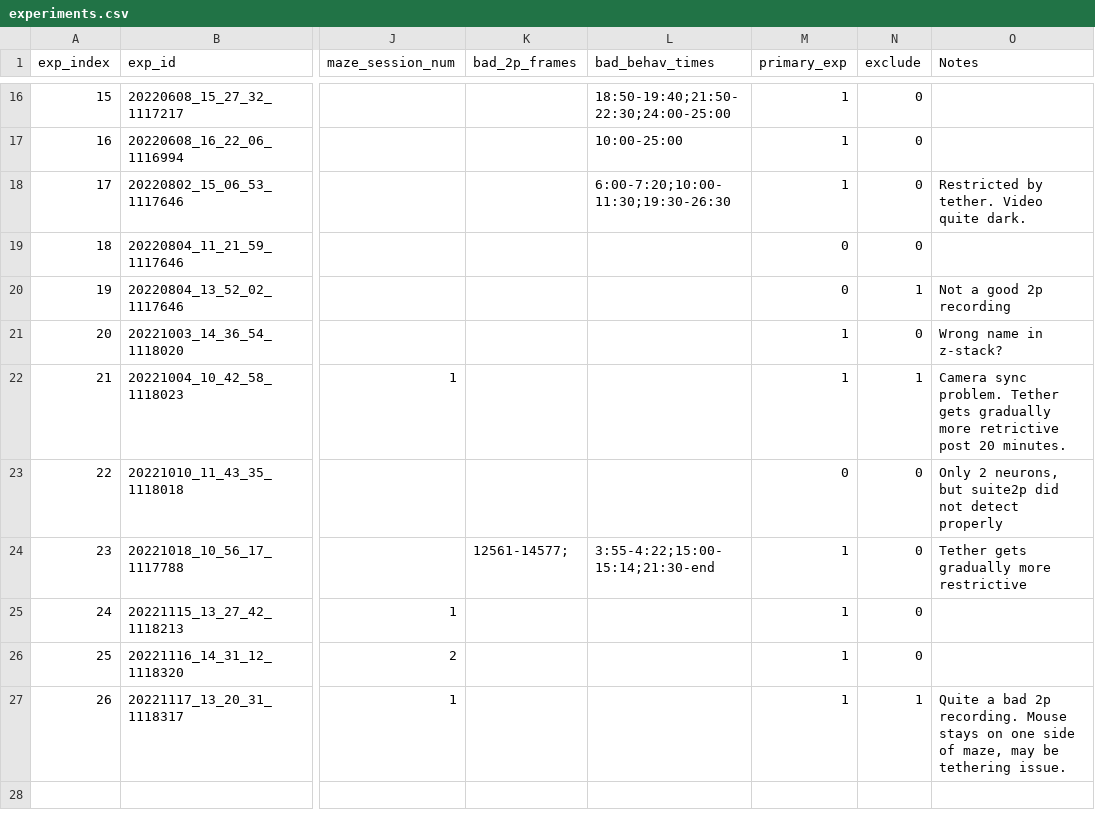
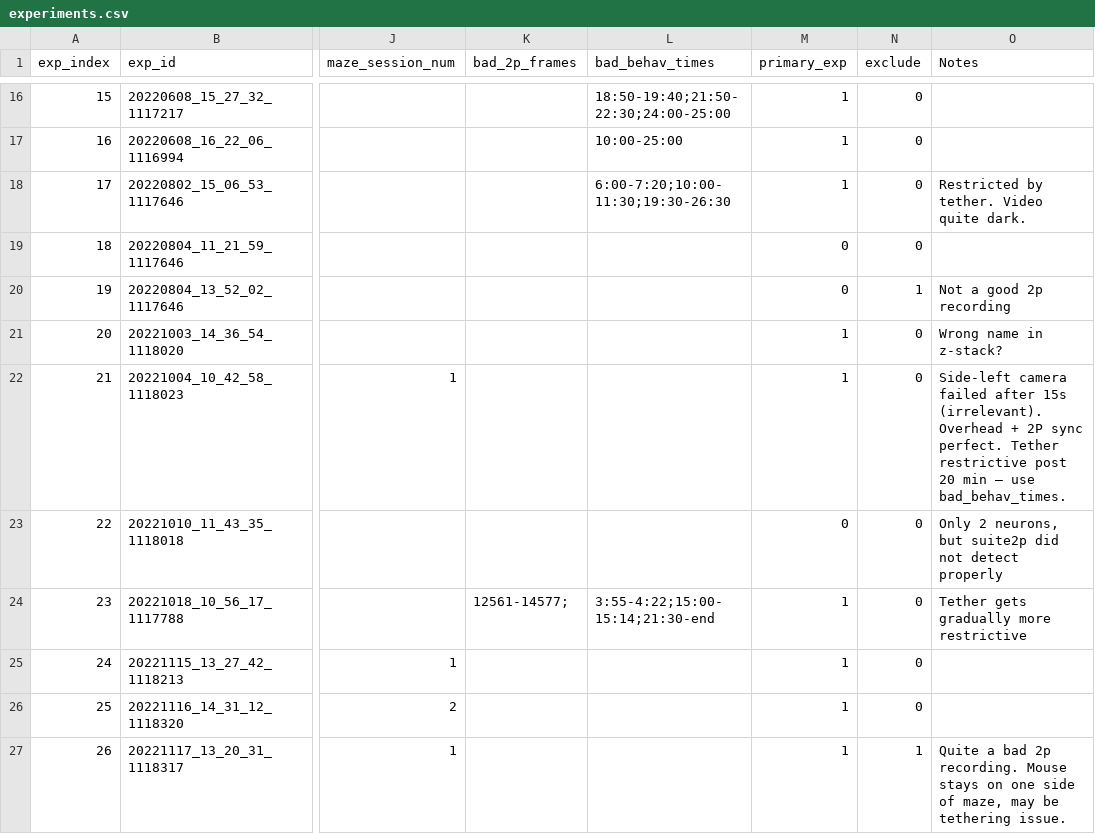
Before and after one commit to chaplinta/hm2p, a CSV file: metadata/experiments.csv, drawn as a sheet; only a part is shown, gaps mark what is left out; the diff names each change by its address in the sheet, - before the commit and + after, or states it on an @@ line.

```diff
--- a/metadata/experiments.csv
+++ b/metadata/experiments.csv
-N22 (exclude): 1
+N22 (exclude): 0
-O22 (Notes): Camera sync problem. Tether gets gradually more retrictive post 20 minutes.
+O22 (Notes): Side-left camera failed after 15s (irrelevant). Overhead + 2P sync perfect. Tether restrictive post 20 min — use bad_behav_times.
```
Also changed, not shown: 28 other files.
